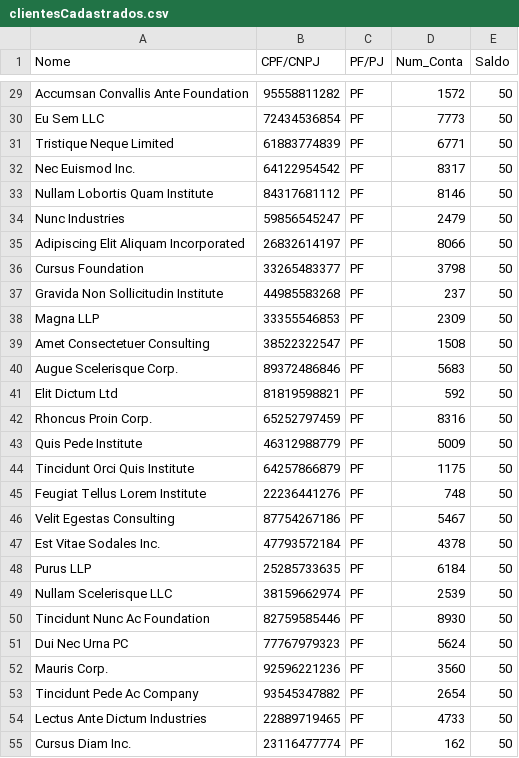
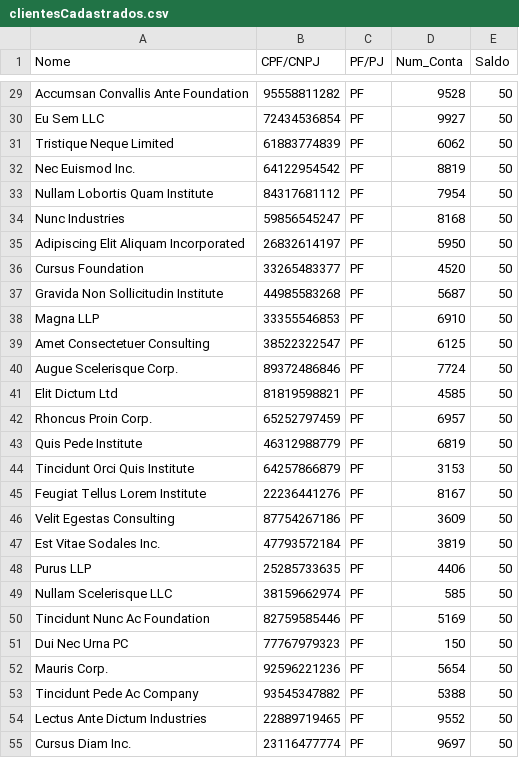
Before and after one commit to marcio-mfm/adaSistemaBancario, a CSV file: out/production/Modulo2/br/gov/caixa/app/Output/clientesCadastrados.csv, drawn as a sheet; only a part is shown, gaps mark what is left out; the diff covers the shown part only; the diff names each change by its address in the sheet, - before the commit and + after, or states it on an @@ line.

```diff
--- a/out/production/Modulo2/br/gov/caixa/app/Output/clientesCadastrados.csv
+++ b/out/production/Modulo2/br/gov/caixa/app/Output/clientesCadastrados.csv
-D29 (Num_Conta): 1572
+D29 (Num_Conta): 9528
-D30 (Num_Conta): 7773
+D30 (Num_Conta): 9927
-D31 (Num_Conta): 6771
+D31 (Num_Conta): 6062
-D32 (Num_Conta): 8317
+D32 (Num_Conta): 8819
-D33 (Num_Conta): 8146
+D33 (Num_Conta): 7954
-D34 (Num_Conta): 2479
+D34 (Num_Conta): 8168
-D35 (Num_Conta): 8066
+D35 (Num_Conta): 5950
-D36 (Num_Conta): 3798
+D36 (Num_Conta): 4520
-D37 (Num_Conta): 237
+D37 (Num_Conta): 5687
-D38 (Num_Conta): 2309
+D38 (Num_Conta): 6910
-D39 (Num_Conta): 1508
+D39 (Num_Conta): 6125
-D40 (Num_Conta): 5683
+D40 (Num_Conta): 7724
-D41 (Num_Conta): 592
+D41 (Num_Conta): 4585
-D42 (Num_Conta): 8316
+D42 (Num_Conta): 6957
-D43 (Num_Conta): 5009
+D43 (Num_Conta): 6819
-D44 (Num_Conta): 1175
+D44 (Num_Conta): 3153
-D45 (Num_Conta): 748
+D45 (Num_Conta): 8167
-D46 (Num_Conta): 5467
+D46 (Num_Conta): 3609
-D47 (Num_Conta): 4378
+D47 (Num_Conta): 3819
-D48 (Num_Conta): 6184
+D48 (Num_Conta): 4406
-D49 (Num_Conta): 2539
+D49 (Num_Conta): 585
-D50 (Num_Conta): 8930
+D50 (Num_Conta): 5169
-D51 (Num_Conta): 5624
+D51 (Num_Conta): 150
-D52 (Num_Conta): 3560
+D52 (Num_Conta): 5654
-D53 (Num_Conta): 2654
+D53 (Num_Conta): 5388
-D54 (Num_Conta): 4733
+D54 (Num_Conta): 9552
-D55 (Num_Conta): 162
+D55 (Num_Conta): 9697
```
Also changed, not shown: 134 edited cells elsewhere in this file, src/br/gov/caixa/app/Output/clientesCadastrados.csv, 2 other files.
